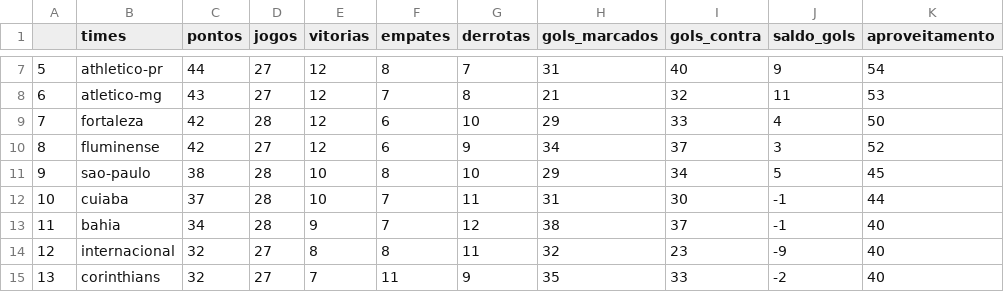
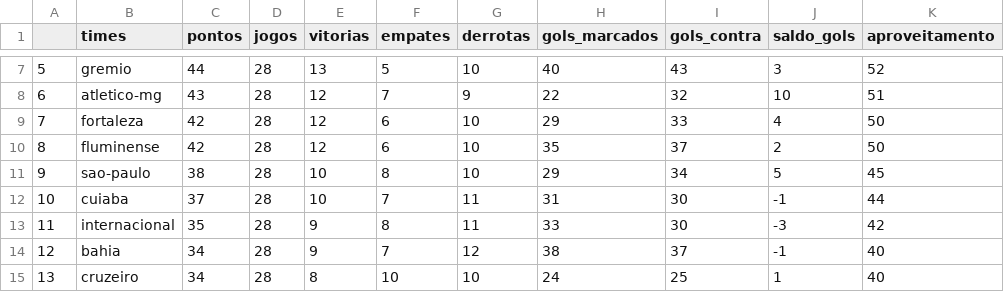
Before and after one commit to silviolima07/fut_serieA_2023, a CSV file: CSV/dados_2023.csv, drawn as a sheet; only a part is shown, gaps mark what is left out; the diff covers the shown part only.

```diff
--- a/CSV/dados_2023.csv
+++ b/CSV/dados_2023.csv
@@ -7,9 +7,9 @@
-5,athletico-pr,44,27,12,8,7,31,40,9,54
-6,atletico-mg,43,27,12,7,8,21,32,11,53
+5,gremio,44,28,13,5,10,40,43,3,52
+6,atletico-mg,43,28,12,7,9,22,32,10,51
 7,fortaleza,42,28,12,6,10,29,33,4,50
-8,fluminense,42,27,12,6,9,34,37,3,52
+8,fluminense,42,28,12,6,10,35,37,2,50
 9,sao-paulo,38,28,10,8,10,29,34,5,45
 10,cuiaba,37,28,10,7,11,31,30,-1,44
-11,bahia,34,28,9,7,12,38,37,-1,40
-12,internacional,32,27,8,8,11,32,23,-9,40
-13,corinthians,32,27,7,11,9,35,33,-2,40
+11,internacional,35,28,9,8,11,33,30,-3,42
+12,bahia,34,28,9,7,12,38,37,-1,40
+13,cruzeiro,34,28,8,10,10,24,25,1,40
```
Also changed, not shown: 64 edited cells elsewhere in this file, CSV/dados_2012_2023.csv.
